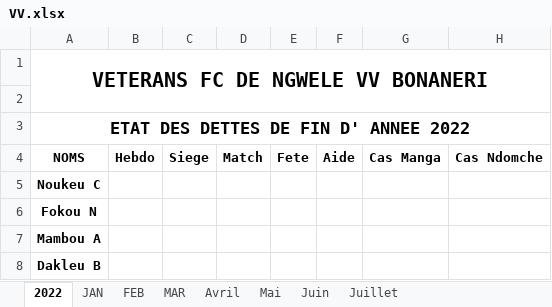
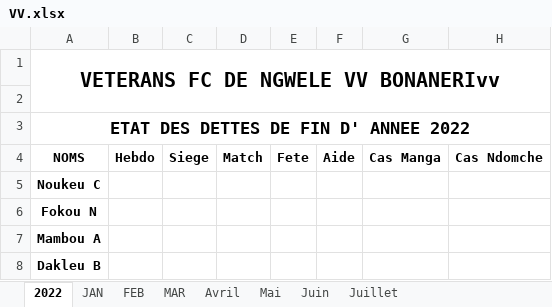
Before and after one commit to Ukase02/Veterans, an Excel workbook: VV.xlsx, sheet 2022, drawn as a sheet; only a part is shown; values as stored, in another font and other column widths than the file's, no borders; the diff names each change by its address in the sheet, - before the commit and + after, or states it on an @@ line.

Commit message:
updated

```diff
--- a/VV.xlsx (sheet 2022)
+++ b/VV.xlsx (sheet 2022)
-A1 (NOMS): VETERANS FC DE NGWELE VV BONANERI
+A1 (NOMS): VETERANS FC DE NGWELE VV BONANERIvv
```
